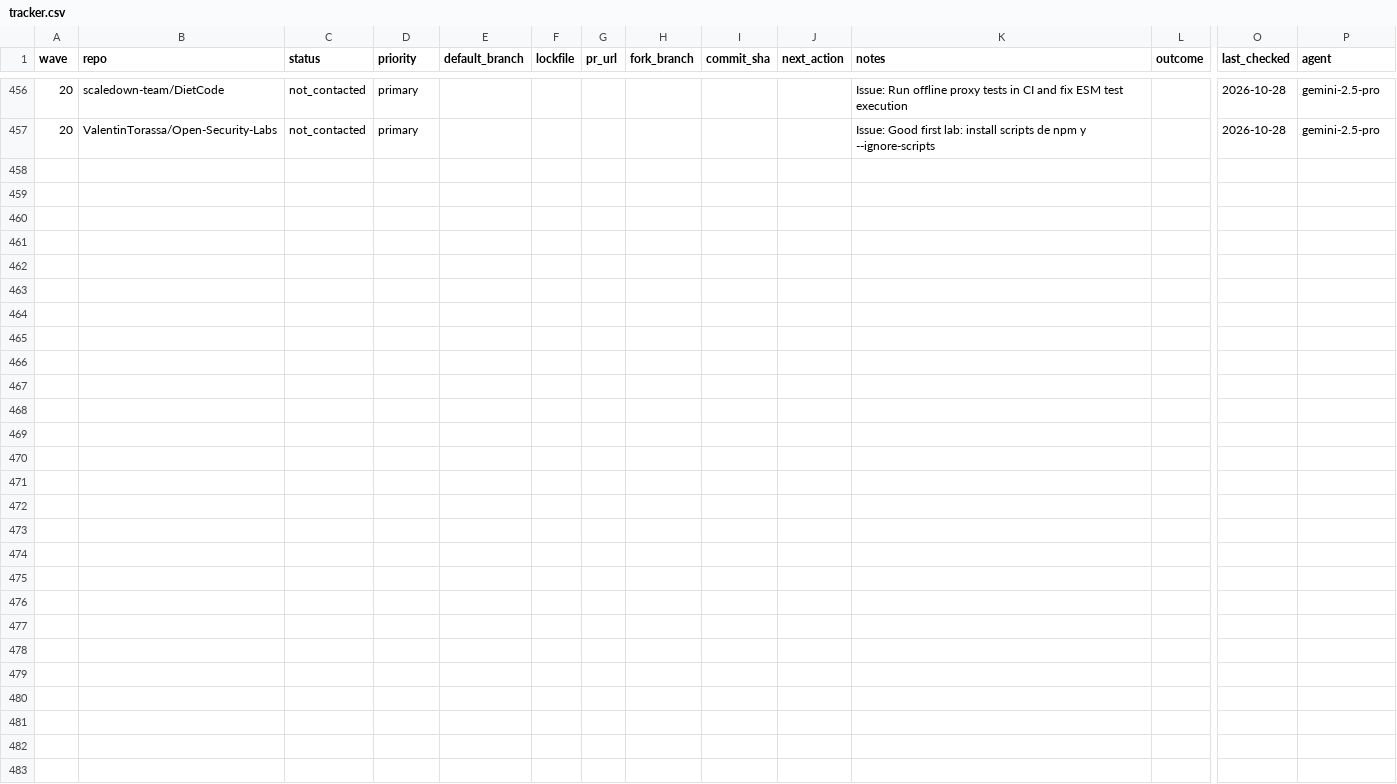
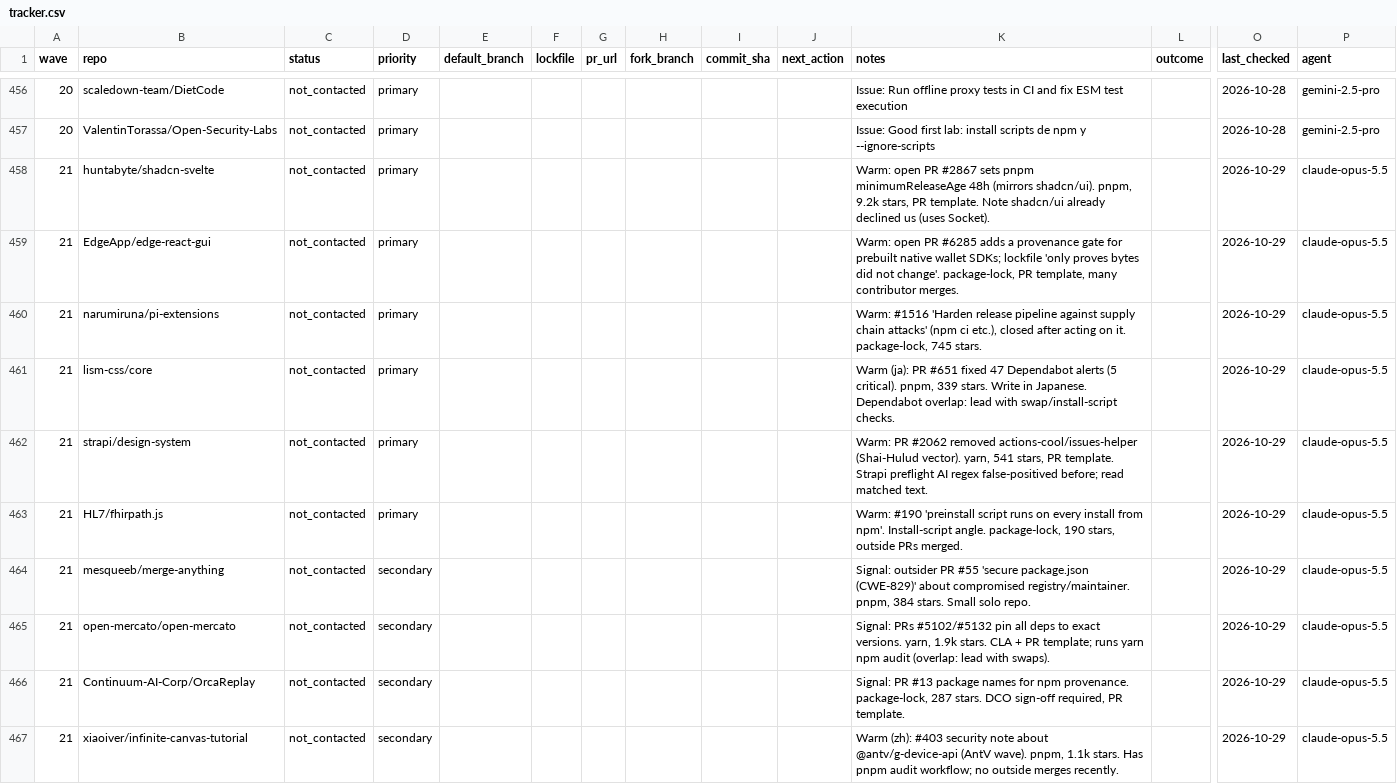
Before and after one commit to NPMscan/npmscan-action, a CSV file: outreach/tracker.csv, drawn as a sheet; only a part is shown, gaps mark what is left out; rows hold the shown columns only; the diff covers the shown part only; the diff names each change by its address in the sheet, - before the commit and + after, or states it on an @@ line.

Commit message:
chore(outreach): add wave 21 targets
Agent: claude-opus-5.5

```diff
--- a/outreach/tracker.csv
+++ b/outreach/tracker.csv
+row 458: 21 | huntabyte/shadcn-svelte | not_contacted | primary |  |  |  |  |  |  | Warm: open PR #2867 sets pnpm minimumReleaseAge 48h (mirrors shadcn/ui). pnpm, 9.2k stars, PR template. Note shadcn/ui already declined us (uses Socket). |  | 2026-10-29 | claude-opus-5.5
+row 459: 21 | EdgeApp/edge-react-gui | not_contacted | primary |  |  |  |  |  |  | Warm: open PR #6285 adds a provenance gate for prebuilt native wallet SDKs; lockfile 'only proves bytes did not change'. package-lock, PR template, many contributor merges. |  | 2026-10-29 | claude-opus-5.5
+row 460: 21 | narumiruna/pi-extensions | not_contacted | primary |  |  |  |  |  |  | Warm: #1516 'Harden release pipeline against supply chain attacks' (npm ci etc.), closed after acting on it. package-lock, 745 stars. |  | 2026-10-29 | claude-opus-5.5
+row 461: 21 | lism-css/core | not_contacted | primary |  |  |  |  |  |  | Warm (ja): PR #651 fixed 47 Dependabot alerts (5 critical). pnpm, 339 stars. Write in Japanese. Dependabot overlap: lead with swap/install-script checks. |  | 2026-10-29 | claude-opus-5.5
+row 462: 21 | strapi/design-system | not_contacted | primary |  |  |  |  |  |  | Warm: PR #2062 removed actions-cool/issues-helper (Shai-Hulud vector). yarn, 541 stars, PR template. Strapi preflight AI regex false-positived before; read matched text. |  | 2026-10-29 | claude-opus-5.5
+row 463: 21 | HL7/fhirpath.js | not_contacted | primary |  |  |  |  |  |  | Warm: #190 'preinstall script runs on every install from npm'. Install-script angle. package-lock, 190 stars, outside PRs merged. |  | 2026-10-29 | claude-opus-5.5
+row 464: 21 | mesqueeb/merge-anything | not_contacted | secondary |  |  |  |  |  |  | Signal: outsider PR #55 'secure package.json (CWE-829)' about compromised registry/maintainer. pnpm, 384 stars. Small solo repo. |  | 2026-10-29 | claude-opus-5.5
+row 465: 21 | open-mercato/open-mercato | not_contacted | secondary |  |  |  |  |  |  | Signal: PRs #5102/#5132 pin all deps to exact versions. yarn, 1.9k stars. CLA + PR template; runs yarn npm audit (overlap: lead with swaps). |  | 2026-10-29 | claude-opus-5.5
+row 466: 21 | Continuum-AI-Corp/OrcaReplay | not_contacted | secondary |  |  |  |  |  |  | Signal: PR #13 package names for npm provenance. package-lock, 287 stars. DCO sign-off required, PR template. |  | 2026-10-29 | claude-opus-5.5
+row 467: 21 | xiaoiver/infinite-canvas-tutorial | not_contacted | secondary |  |  |  |  |  |  | Warm (zh): #403 security note about @antv/g-device-api (AntV wave). pnpm, 1.1k stars. Has pnpm audit workflow; no outside merges recently. |  | 2026-10-29 | claude-opus-5.5
```
Also changed, not shown: 10 added rows elsewhere in this file.
